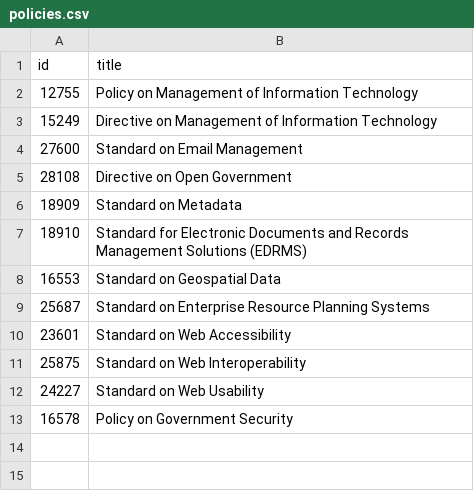
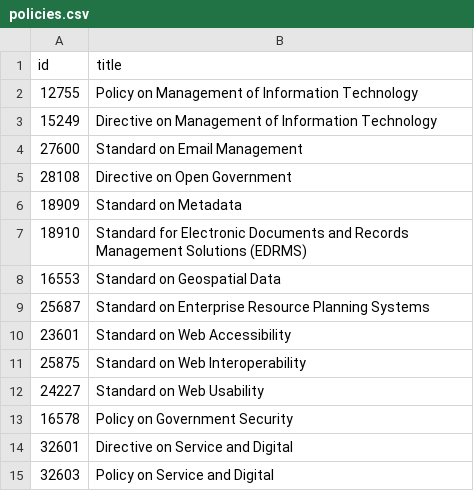
Before and after one commit to lchski/requirement-responsibility-labeller, a CSV file: data/policies.csv, drawn as a sheet; the diff names each change by its address in the sheet, - before the commit and + after, or states it on an @@ line.

```diff
--- a/data/policies.csv
+++ b/data/policies.csv
+row 14: 32601 | Directive on Service and Digital
+row 15: 32603 | Policy on Service and Digital
```
Also changed, not shown: data/responsible_actors.csv, data/responsible_signals.csv.
